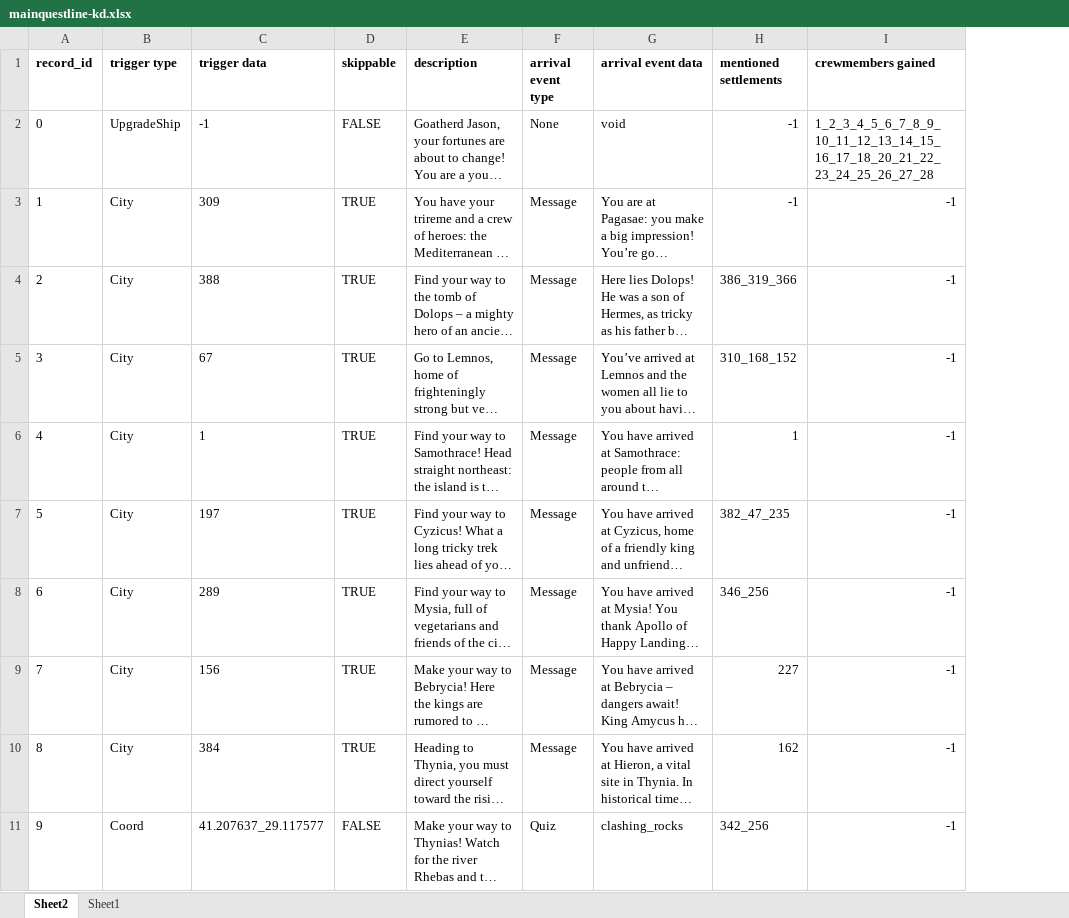
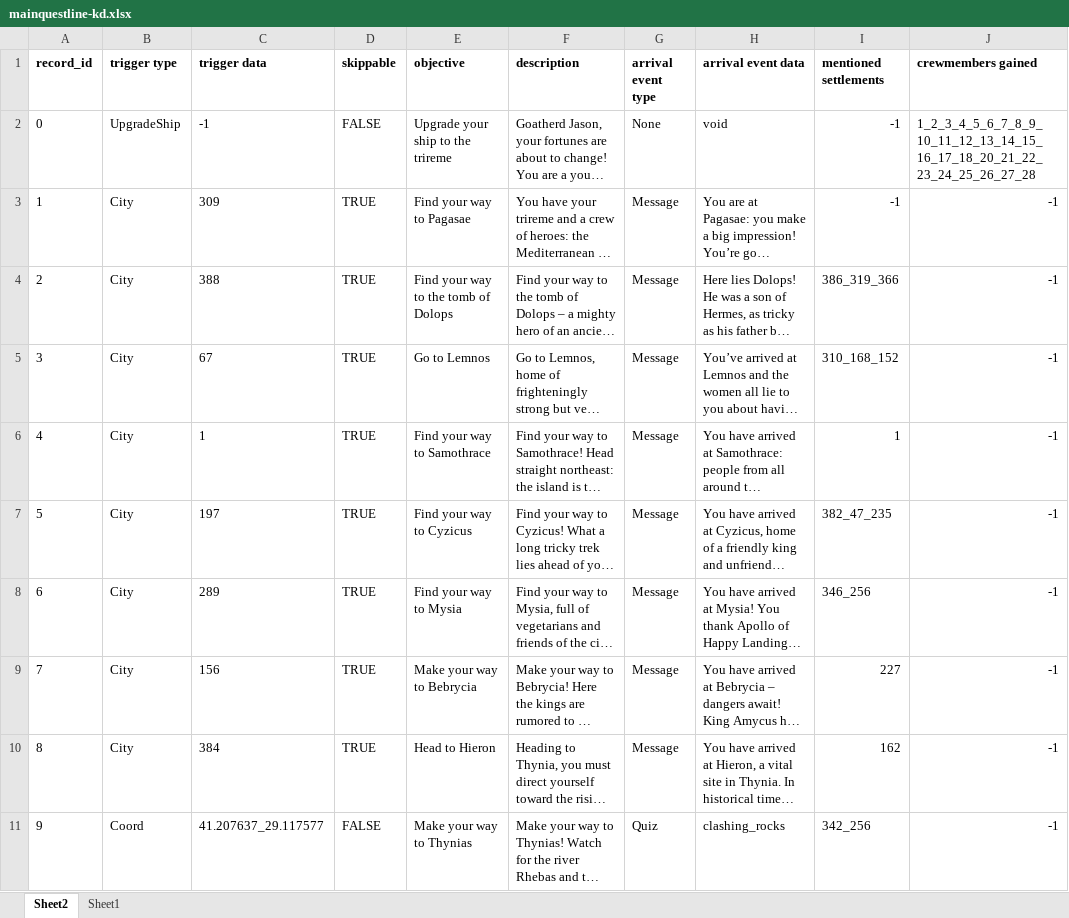
Before and after one commit to robcbryant/sailingwiththegods, an Excel workbook: Assets/Resources/mainquestline-kd.xlsx, sheet Sheet2, drawn as a sheet; only a part is shown; long unchanged cells end in …; values as stored, in another font and other column widths than the file's, no borders; table styles not drawn; the diff names each change by its address in the sheet, - before the commit and + after, or states it on an @@ line.

Commit message:
pull objective strings from spreadsheet

```diff
--- a/Assets/Resources/mainquestline-kd.xlsx (sheet Sheet2)
+++ b/Assets/Resources/mainquestline-kd.xlsx (sheet Sheet2)
+column E (objective), rows 2-11: Upgrade your ship to the trireme | Find your way to Pagasae | Find your way to the tomb of Dolops | Go to Lemnos | Find your way to Samothrace | Find your way to Cyzicus | Find your way to Mysia | Make your way to Bebrycia | Head to Hieron | Make your way to Thynias
```
Also changed, not shown: 4 other files.
